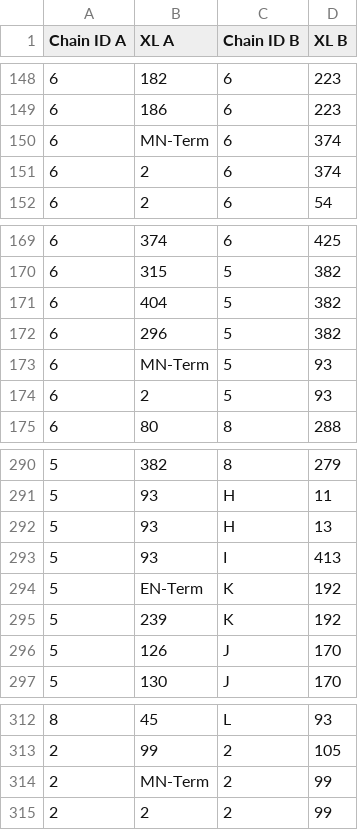
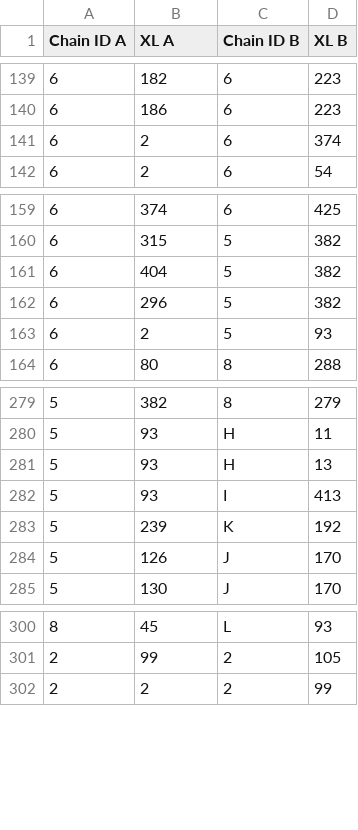
Before and after one commit to sreeganb/tri-center-xls, a CSV file: examples/derived_data/xl/unique_xl_AB.csv, drawn as a sheet; only a part is shown, gaps mark what is left out; the diff covers the shown part only; the diff names each change by its address in the sheet, - before the commit and + after, or states it on an @@ line.

```diff
--- a/examples/derived_data/xl/unique_xl_AB.csv
+++ b/examples/derived_data/xl/unique_xl_AB.csv
-row 150: 6 | MN-Term | 6 | 374
-row 173: 6 | MN-Term | 5 | 93
-row 294: 5 | EN-Term | K | 192
-row 314: 2 | MN-Term | 2 | 99
```
Also changed, not shown: 9 removed rows elsewhere in this file, 6 other files.
